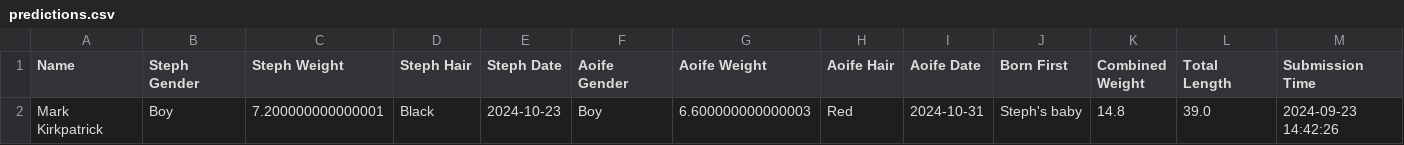
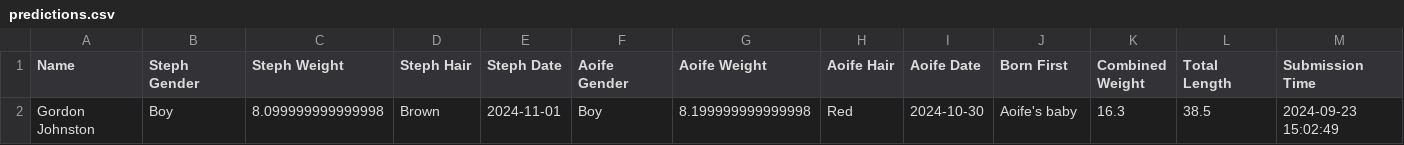
Before and after one commit to kirkpatrick8/babypool, a CSV file: predictions.csv, drawn as a sheet.

Commit message:
Update predictions - 2024-09-23 15:02:52.207169

```diff
--- a/predictions.csv
+++ b/predictions.csv
@@ -1,2 +1,2 @@
 Name,Steph Gender,Steph Weight,Steph Hair,Steph Date,Aoife Gender,Aoife Weight,Aoife Hair,Aoife Date,Born First,Combined Weight,Total Length,Submission Time
-Mark Kirkpatrick,Boy,7.200000000000001,Black,2024-10-23,Boy,6.600000000000003,Red,2024-10-31,Steph's baby,14.8,39.0,2024-09-23 14:42:26
+Gordon Johnston,Boy,8.099999999999998,Brown,2024-11-01,Boy,8.199999999999998,Red,2024-10-30,Aoife's baby,16.3,38.5,2024-09-23 15:02:49
```
